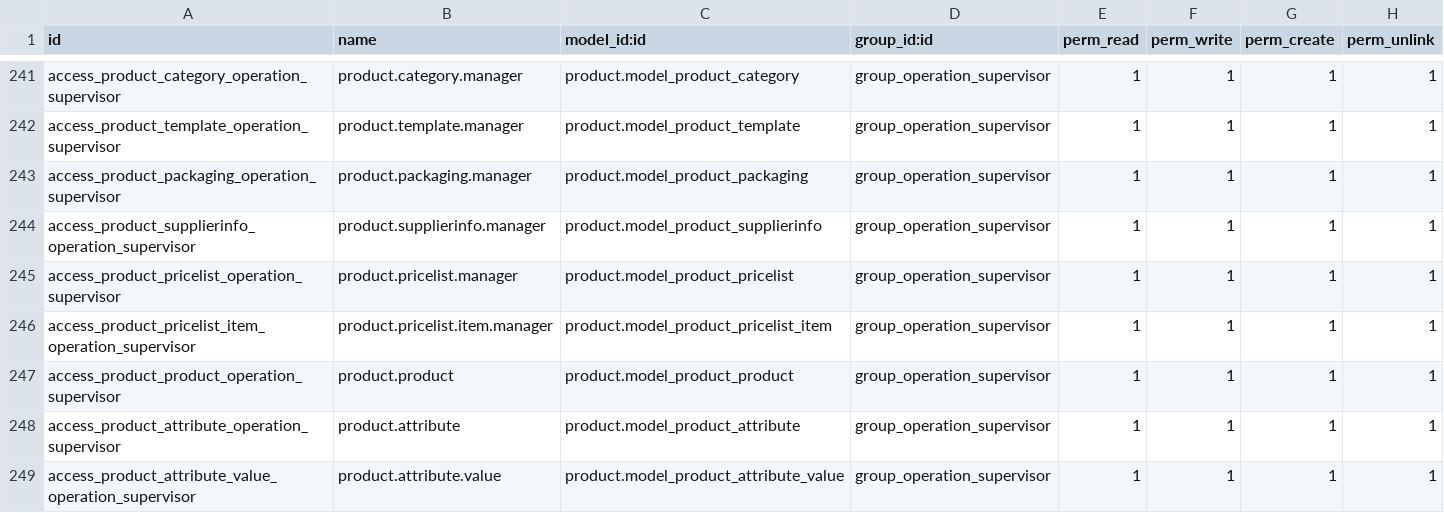
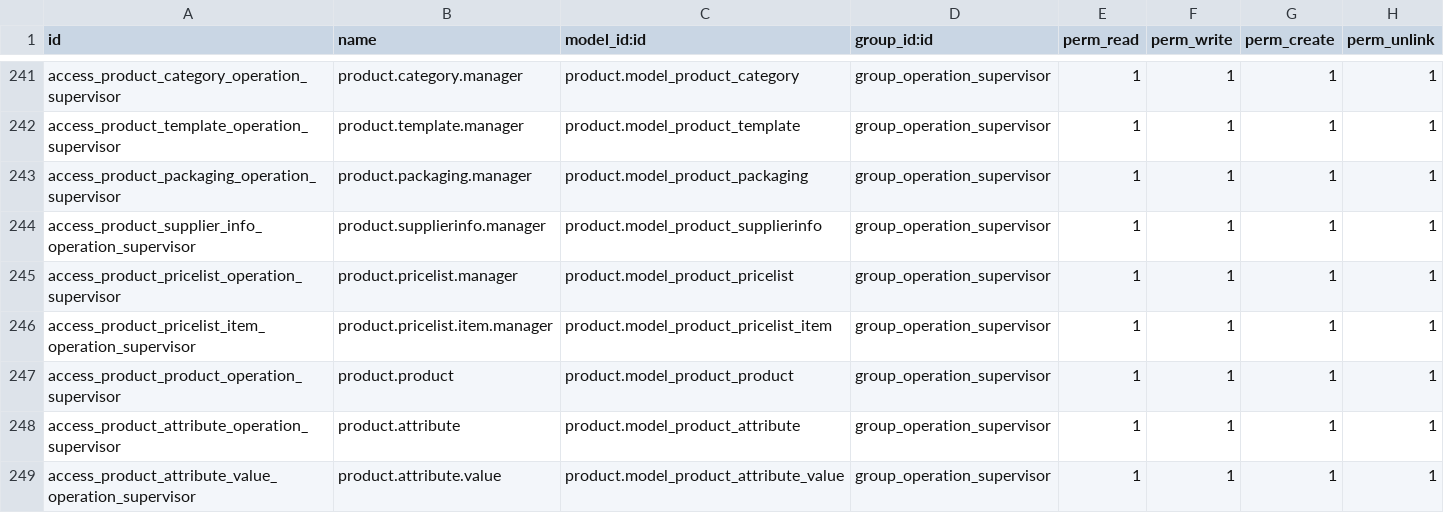
Before and after one commit to thinkSharp/liveplaza, a CSV file: custom/addons/access_rights_customization/security/ir.model.access.csv, drawn as a sheet; only a part is shown, gaps mark what is left out.

Commit message:
Access Rights Customization update and "create new product"

```diff
--- a/custom/addons/access_rights_customization/security/ir.model.access.csv
+++ b/custom/addons/access_rights_customization/security/ir.model.access.csv
@@ -243,3 +243,3 @@ access_product_template_operation_supervisor,product.template.manager,product.mo
 access_product_packaging_operation_supervisor,product.packaging.manager,product.model_product_packaging,group_operation_supervisor,1,1,1,1
-access_product_supplierinfo_operation_supervisor,product.supplierinfo.manager,product.model_product_supplierinfo,group_operation_supervisor,1,1,1,1
+access_product_supplier_info_operation_supervisor,product.supplierinfo.manager,product.model_product_supplierinfo,group_operation_supervisor,1,1,1,1
 access_product_pricelist_operation_supervisor,product.pricelist.manager,product.model_product_pricelist,group_operation_supervisor,1,1,1,1
```
Also changed, not shown: 1 other file.
